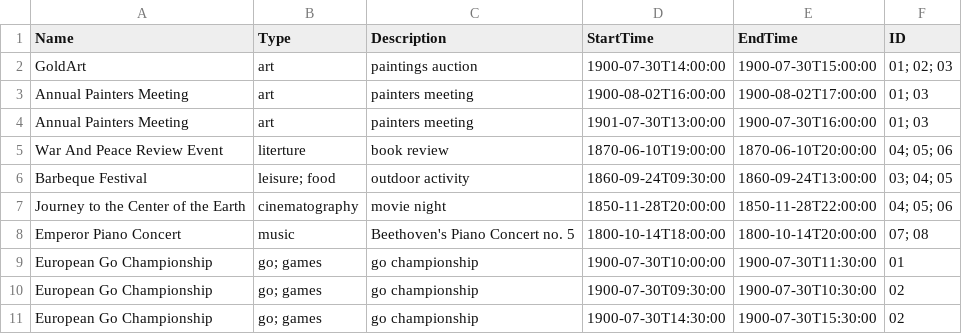
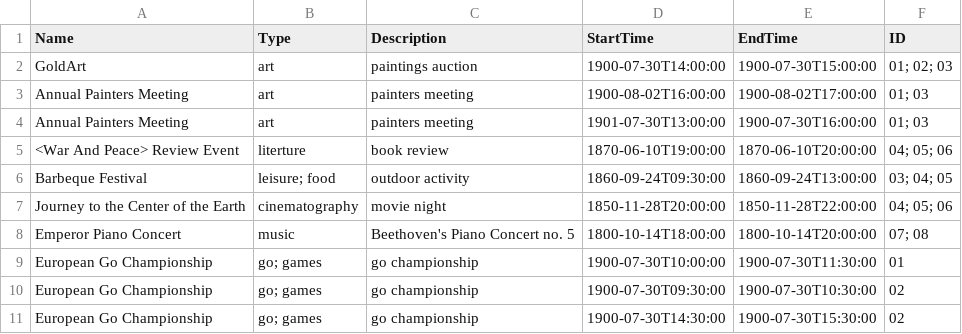
Before and after one commit to ElizaCoroiu/POO, a CSV file: MyAgenda/MyAgenda/activities.csv, drawn as a sheet.

Commit message:
Modified something ins acitvities.csv

```diff
--- a/MyAgenda/MyAgenda/activities.csv
+++ b/MyAgenda/MyAgenda/activities.csv
@@ -4,3 +4,3 @@ Annual Painters Meeting             , art             , painters meeting
 Annual Painters Meeting             , art             , painters meeting               , 1901-07-30T13:00:00, 1900-07-30T16:00:00, 01; 03
-"War And Peace" Review Event        , literture       ,  book review                   , 1870-06-10T19:00:00, 1870-06-10T20:00:00, 04; 05; 06
+<War And Peace> Review Event        , literture       ,  book review                   , 1870-06-10T19:00:00, 1870-06-10T20:00:00, 04; 05; 06
 Barbeque Festival                   , leisure; food   , outdoor activity               , 1860-09-24T09:30:00, 1860-09-24T13:00:00, 03; 04; 05
```
